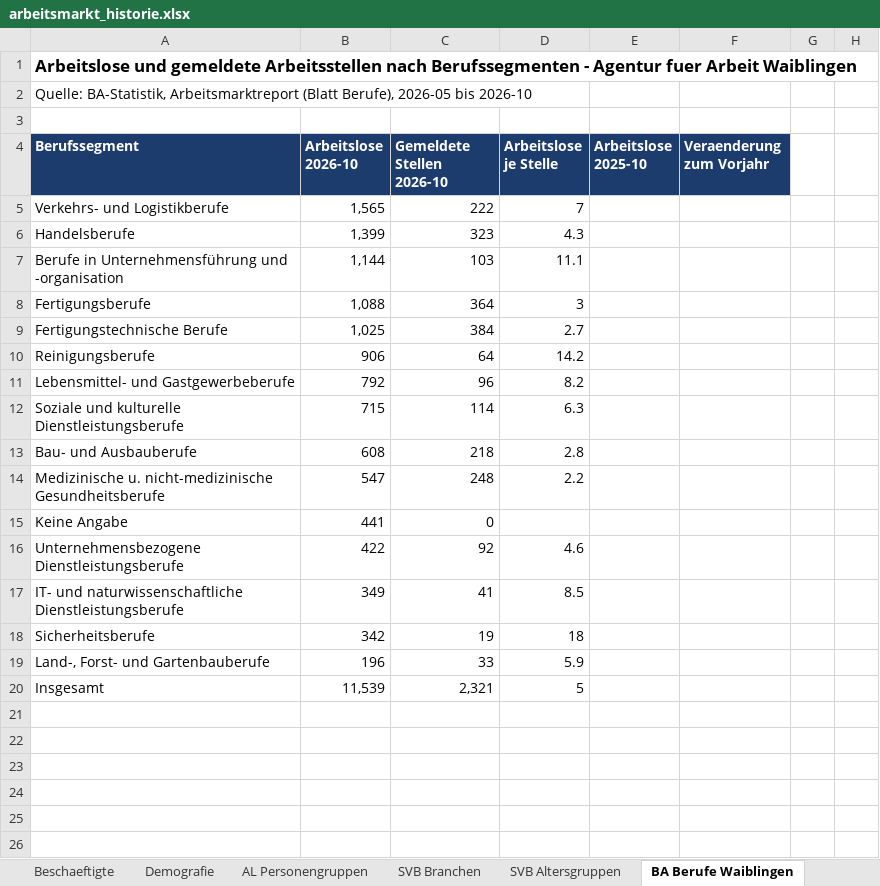
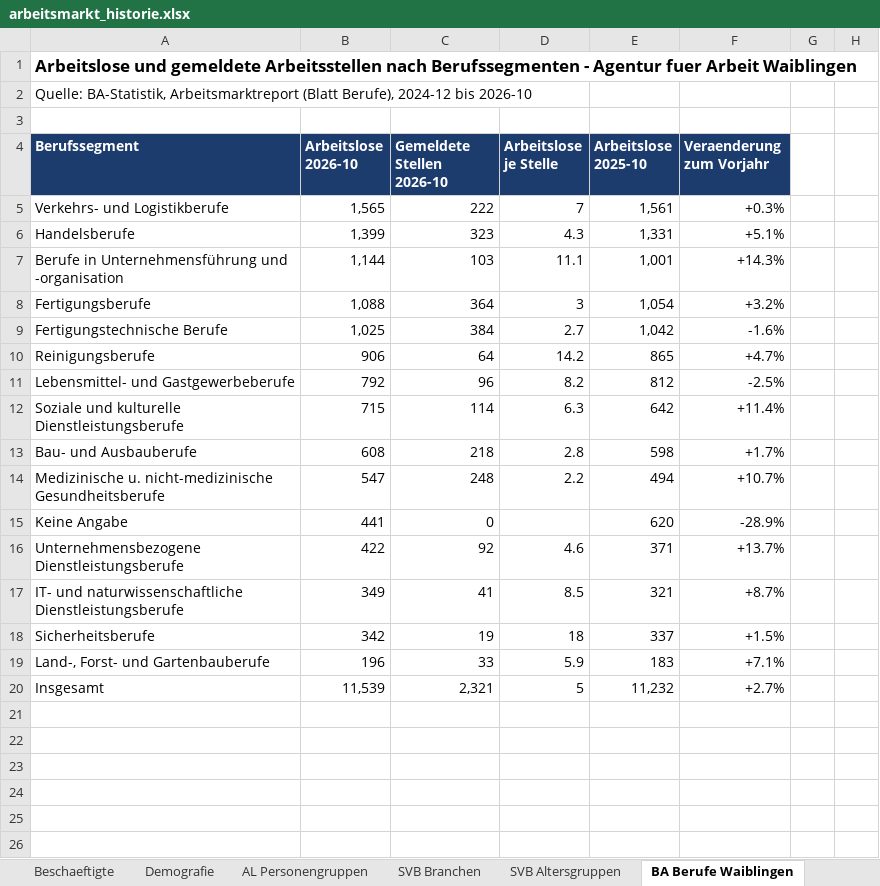
Before and after one commit to Penetrationpasi-hub/Jobs, an Excel workbook: arbeitsmarkt_historie.xlsx, sheet BA Berufe Waiblingen, drawn as a sheet; only a part is shown; values as stored, in another font and other column widths than the file's, no borders; charts and pictures not drawn; the diff covers the shown part only; the diff names each change by its address in the sheet, - before the commit and + after, or states it on an @@ line.

```diff
--- a/arbeitsmarkt_historie.xlsx (sheet BA Berufe Waiblingen)
+++ b/arbeitsmarkt_historie.xlsx (sheet BA Berufe Waiblingen)
-A2 (Berufssegment): …(Blatt Berufe), 2026-05 bis 2026-10
+A2 (Berufssegment): …(Blatt Berufe), 2024-12 bis 2026-10
-E5 (Arbeitslose 2025-10): (empty)
+E5 (Arbeitslose 2025-10): 1,561
-F5 (Veraenderung zum Vorjahr): (empty)
+F5 (Veraenderung zum Vorjahr): +0.3%
-E6 (Arbeitslose 2025-10): (empty)
+E6 (Arbeitslose 2025-10): 1,331
-F6 (Veraenderung zum Vorjahr): (empty)
+F6 (Veraenderung zum Vorjahr): +5.1%
-E7 (Arbeitslose 2025-10): (empty)
+E7 (Arbeitslose 2025-10): 1,001
-F7 (Veraenderung zum Vorjahr): (empty)
+F7 (Veraenderung zum Vorjahr): +14.3%
-E8 (Arbeitslose 2025-10): (empty)
+E8 (Arbeitslose 2025-10): 1,054
-F8 (Veraenderung zum Vorjahr): (empty)
+F8 (Veraenderung zum Vorjahr): +3.2%
-E9 (Arbeitslose 2025-10): (empty)
+E9 (Arbeitslose 2025-10): 1,042
-F9 (Veraenderung zum Vorjahr): (empty)
+F9 (Veraenderung zum Vorjahr): -1.6%
-E10 (Arbeitslose 2025-10): (empty)
+E10 (Arbeitslose 2025-10): 865
-F10 (Veraenderung zum Vorjahr): (empty)
+F10 (Veraenderung zum Vorjahr): +4.7%
-E11 (Arbeitslose 2025-10): (empty)
+E11 (Arbeitslose 2025-10): 812
-F11 (Veraenderung zum Vorjahr): (empty)
+F11 (Veraenderung zum Vorjahr): -2.5%
-E12 (Arbeitslose 2025-10): (empty)
+E12 (Arbeitslose 2025-10): 642
-F12 (Veraenderung zum Vorjahr): (empty)
+F12 (Veraenderung zum Vorjahr): +11.4%
-E13 (Arbeitslose 2025-10): (empty)
+E13 (Arbeitslose 2025-10): 598
-F13 (Veraenderung zum Vorjahr): (empty)
+F13 (Veraenderung zum Vorjahr): +1.7%
-E14 (Arbeitslose 2025-10): (empty)
+E14 (Arbeitslose 2025-10): 494
-F14 (Veraenderung zum Vorjahr): (empty)
+F14 (Veraenderung zum Vorjahr): +10.7%
-E15 (Arbeitslose 2025-10): (empty)
+E15 (Arbeitslose 2025-10): 620
-F15 (Veraenderung zum Vorjahr): (empty)
+F15 (Veraenderung zum Vorjahr): -28.9%
-E16 (Arbeitslose 2025-10): (empty)
+E16 (Arbeitslose 2025-10): 371
-F16 (Veraenderung zum Vorjahr): (empty)
+F16 (Veraenderung zum Vorjahr): +13.7%
-E17 (Arbeitslose 2025-10): (empty)
+E17 (Arbeitslose 2025-10): 321
-F17 (Veraenderung zum Vorjahr): (empty)
+F17 (Veraenderung zum Vorjahr): +8.7%
-E18 (Arbeitslose 2025-10): (empty)
+E18 (Arbeitslose 2025-10): 337
-F18 (Veraenderung zum Vorjahr): (empty)
+F18 (Veraenderung zum Vorjahr): +1.5%
-E19 (Arbeitslose 2025-10): (empty)
+E19 (Arbeitslose 2025-10): 183
-F19 (Veraenderung zum Vorjahr): (empty)
+F19 (Veraenderung zum Vorjahr): +7.1%
-E20 (Arbeitslose 2025-10): (empty)
+E20 (Arbeitslose 2025-10): 11,232
-F20 (Veraenderung zum Vorjahr): (empty)
+F20 (Veraenderung zum Vorjahr): +2.7%
```
Also changed, not shown: 4 added rows, 2 removed rows and 32 edited cells elsewhere in this sheet, sheet Zusammenfassung, charts or pictures, 1 other file.
